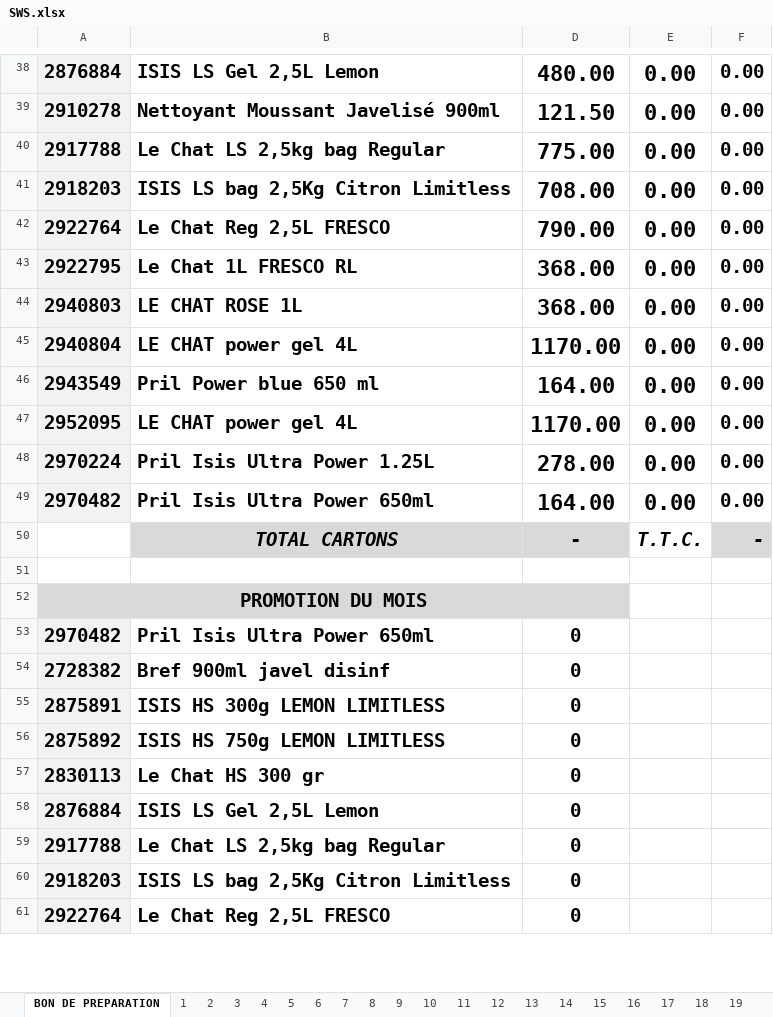
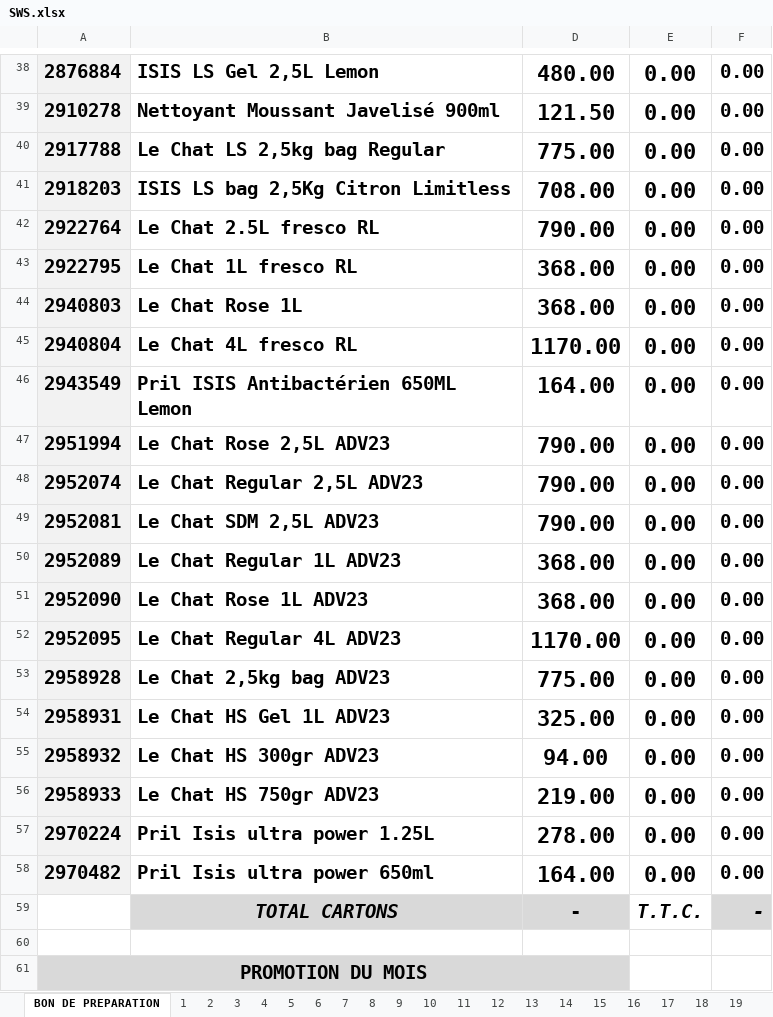
Before and after one commit to kenzaaallouche/Andromede-app1, an Excel workbook: SWS.xlsx, sheet BON DE PREPARATION, drawn as a sheet; only a part is shown, gaps mark what is left out; the shorter side is filled out with more unchanged rows; values as stored, in another font and other column widths than the file's, no borders; conditional formats not drawn; addresses are those after the commit; the diff names each change by its address in the sheet, - before the commit and + after, or states it on an @@ line.

```diff
--- a/SWS.xlsx (sheet BON DE PREPARATION)
+++ b/SWS.xlsx (sheet BON DE PREPARATION)
-B42: Le Chat Reg 2,5L FRESCO
+B42: Le Chat 2.5L fresco RL
-B43: Le Chat 1L FRESCO RL
+B43: Le Chat 1L fresco RL
-B44: LE CHAT ROSE 1L
+B44: Le Chat Rose 1L
-B45: LE CHAT power gel 4L
+B45: Le Chat 4L fresco RL
-B46: Pril Power blue 650 ml
+B46: Pril ISIS Antibactérien 650ML Lemon
+row 47: 2951994 | Le Chat Rose 2,5L ADV23 | 790.00 | 0.00 | 0.00
+row 48: 2952074 | Le Chat Regular 2,5L ADV23 | 790.00 | 0.00 | 0.00
+row 49: 2952081 | Le Chat SDM 2,5L ADV23 | 790.00 | 0.00 | 0.00
+row 50: 2952089 | Le Chat Regular 1L ADV23 | 368.00 | 0.00 | 0.00
+row 51: 2952090 | Le Chat Rose 1L ADV23 | 368.00 | 0.00 | 0.00
-B52: LE CHAT power gel 4L
+B52: Le Chat Regular 4L ADV23
+row 53: 2958928 | Le Chat 2,5kg bag ADV23 | 775.00 | 0.00 | 0.00
+row 54: 2958931 | Le Chat HS Gel 1L ADV23 | 325.00 | 0.00 | 0.00
+row 55: 2958932 | Le Chat HS 300gr ADV23 | 94.00 | 0.00 | 0.00
+row 56: 2958933 | Le Chat HS 750gr ADV23 | 219.00 | 0.00 | 0.00
-B57: Pril Isis Ultra Power 1.25L
+B57: Pril Isis ultra power 1.25L
-B58: Pril Isis Ultra Power 650ml
+B58: Pril Isis ultra power 650ml
```
Also changed, not shown: sheet 9, sheet 19, sheet 12, sheet 16, sheet 17, sheet 18, 13 more sheets, formulas that keep their value, hidden cells, PRIXSWS.xlsx.
